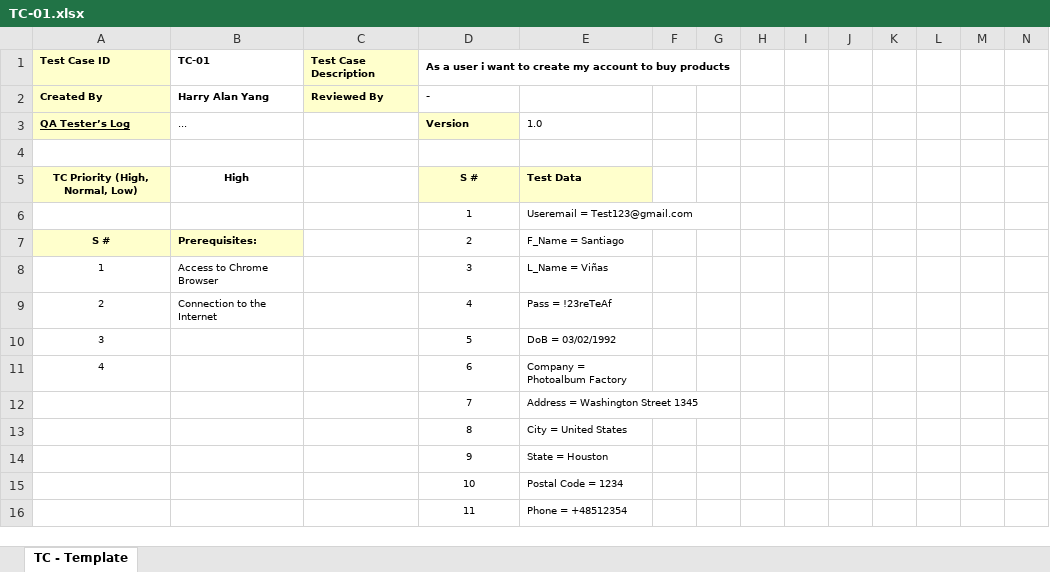
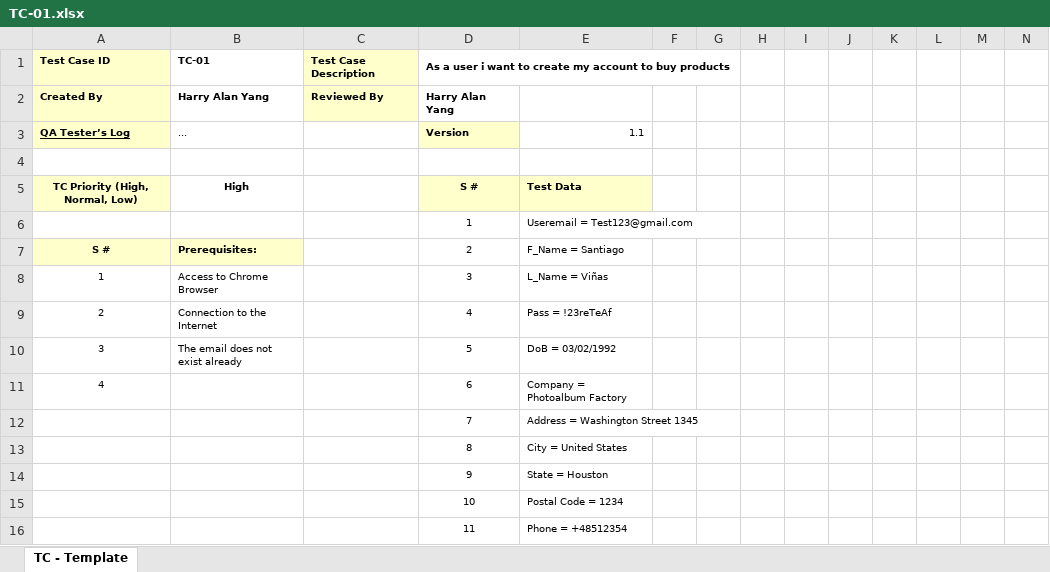
Before and after one commit to stormakh/TestingAplicaciones-JALI-TPO, an Excel workbook: test_cases/TC-01.xlsx, sheet TC - Template, drawn as a sheet; only a part is shown; values as stored, in another font and other column widths than the file's, no borders; charts and pictures not drawn; the diff names each change by its address in the sheet, - before the commit and + after, or states it on an @@ line.

Commit message:
Updated TC-01 to version 1.1
Changed prerequisites

```diff
--- a/test_cases/TC-01.xlsx (sheet TC - Template)
+++ b/test_cases/TC-01.xlsx (sheet TC - Template)
-D2: -
+D2: Harry Alan Yang
-E3: 1.0
+E3: 1.1
-B10: (empty)
+B10: The email does not exist already
```
